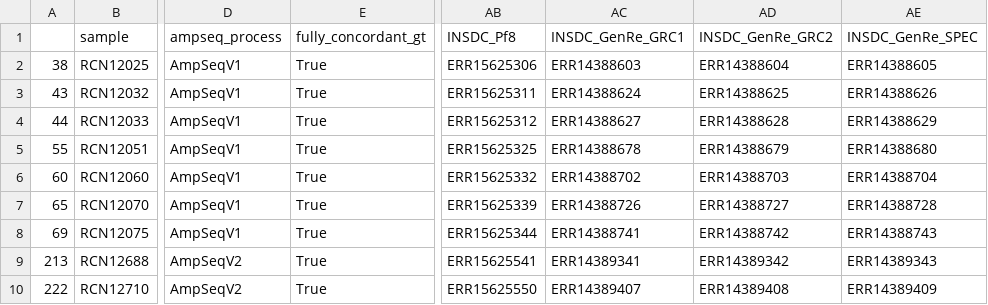
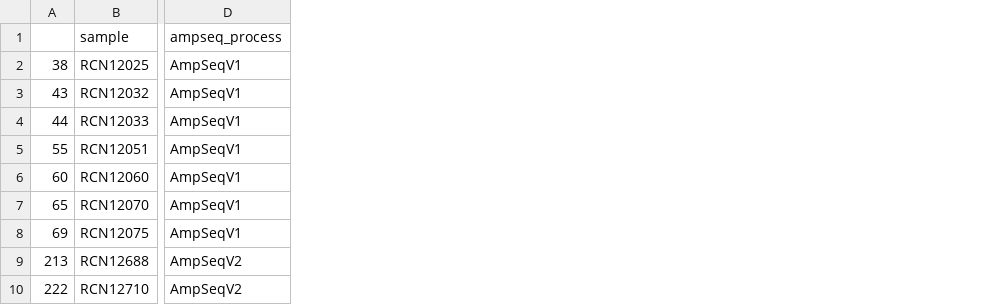
Before and after one commit to advISO-project/validation_malaria, a CSV file: real-world-dataset/Pf8-GenReMekong_concordant_genotypes_representative_samples.csv, drawn as a sheet; only a part is shown, gaps mark what is left out; the diff names each change by its address in the sheet, - before the commit and + after, or states it on an @@ line.

Commit message:
Overhaul of notebooks and outputs. Result is a consistently-formatted ENA manifest between real-world and synthetic datasets

```diff
--- a/real-world-dataset/Pf8-GenReMekong_concordant_genotypes_representative_samples.csv
+++ b/real-world-dataset/Pf8-GenReMekong_concordant_genotypes_representative_samples.csv
-column E, rows 1-10: fully_concordant_gt | True | True | True | True | True | True | True | True | True
-column AB, rows 1-10: INSDC_Pf8 | ERR15625306 | ERR15625311 | ERR15625312 | ERR15625325 | ERR15625332 | ERR15625339 | ERR15625344 | ERR15625541 | ERR15625550
-column AC, rows 1-10: INSDC_GenRe_GRC1 | ERR14388603 | ERR14388624 | ERR14388627 | ERR14388678 | ERR14388702 | ERR14388726 | ERR14388741 | ERR14389341 | ERR14389407
-column AD, rows 1-10: INSDC_GenRe_GRC2 | ERR14388604 | ERR14388625 | ERR14388628 | ERR14388679 | ERR14388703 | ERR14388727 | ERR14388742 | ERR14389342 | ERR14389408
-column AE, rows 1-10: INSDC_GenRe_SPEC | ERR14388605 | ERR14388626 | ERR14388629 | ERR14388680 | ERR14388704 | ERR14388728 | ERR14388743 | ERR14389343 | ERR14389409
```
Also changed, not shown: synthetic-dataset/malaria_DR.synthetic_samples_design.INSDC_manifest.spotmalaria.csv, 15 other files.
